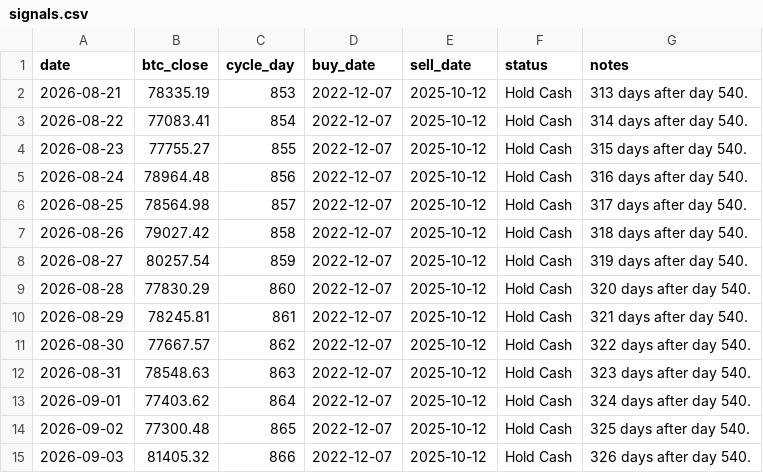
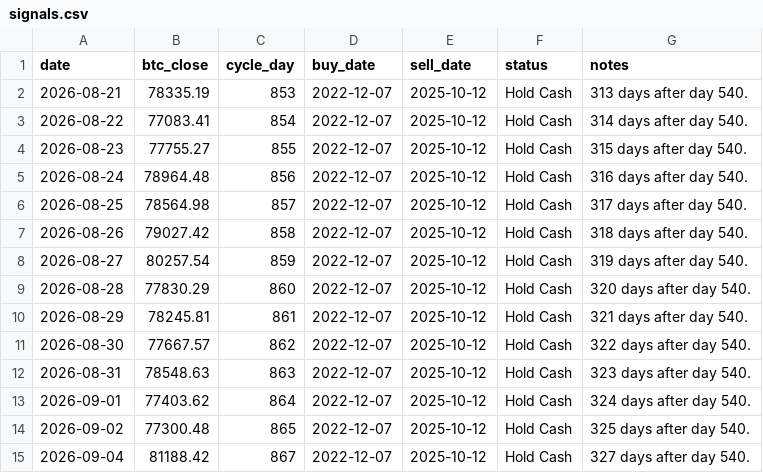
Before and after one commit to AIPeterLab/btc-cycle-signal-desk, a CSV file: data/signals.csv, drawn as a sheet.

```diff
--- a/data/signals.csv
+++ b/data/signals.csv
@@ -14,2 +14,2 @@ date,btc_close,cycle_day,buy_date,sell_date,status,notes
 2026-09-02,77300.48,865,2022-12-07,2025-10-12,Hold Cash,325 days after day 540.
-2026-09-03,81405.32,866,2022-12-07,2025-10-12,Hold Cash,326 days after day 540.
+2026-09-04,81188.42,867,2022-12-07,2025-10-12,Hold Cash,327 days after day 540.
```
Also changed, not shown: 4 other files.
